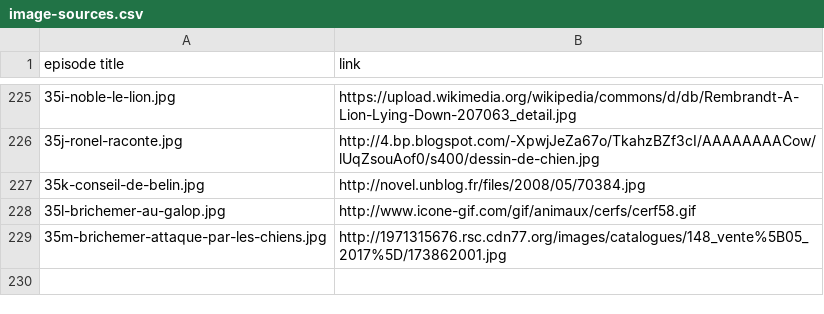
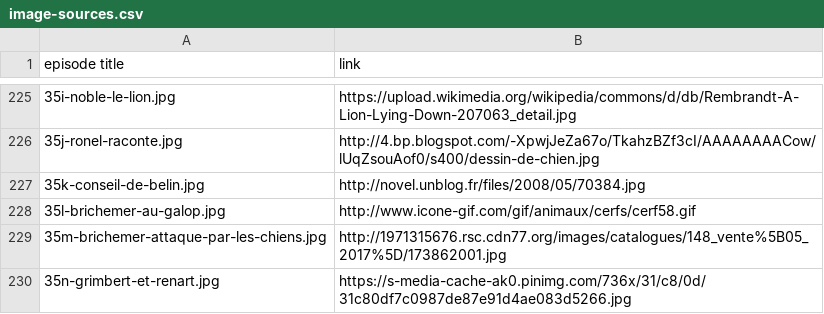
Before and after one commit to mcorne/roman-de-renart, a CSV file: documentation/image-sources.csv, drawn as a sheet; only a part is shown, gaps mark what is left out; the diff names each change by its address in the sheet, - before the commit and + after, or states it on an @@ line.

Commit message:
translated episode

```diff
--- a/documentation/image-sources.csv
+++ b/documentation/image-sources.csv
+row 230: 35n-grimbert-et-renart.jpg | https://s-media-cache-ak0.pinimg.com/736x/31/c8/0d/31c80df7c0987de87e91d4ae083d5266.jpg
```
Also changed, not shown: 13 other files.
